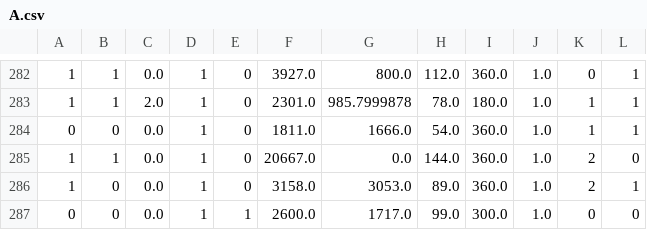
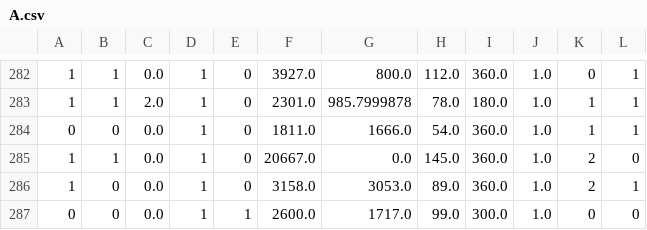
Before and after one commit to Aldrich-Fernandes/LoanApproval, a CSV file: DataSet/A.csv, drawn as a sheet; only a part is shown, gaps mark what is left out; the diff covers the shown part only.

```diff
--- a/DataSet/A.csv
+++ b/DataSet/A.csv
@@ -284,3 +284,3 @@
 0,0,0.0,1,0,1811.0,1666.0,54.0,360.0,1.0,1,1
-1,1,0.0,1,0,20667.0,0.0,144.0,360.0,1.0,2,0
+1,1,0.0,1,0,20667.0,0.0,145.0,360.0,1.0,2,0
 1,0,0.0,1,0,3158.0,3053.0,89.0,360.0,1.0,2,1
```
Also changed, not shown: 1 removed row and 10 edited cells elsewhere in this file, 6 other files.
